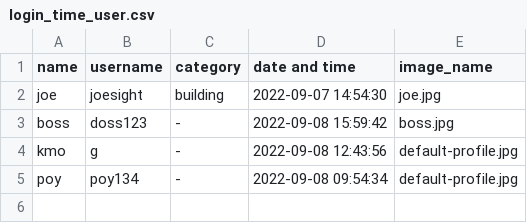
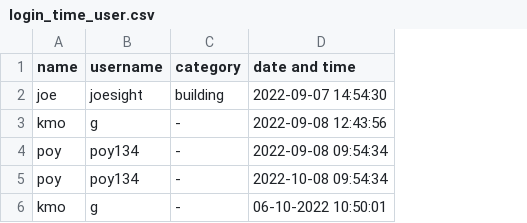
Before and after one commit to kornavit/Projectjava, a CSV file: data/login_time_user.csv, drawn as a sheet; removed rows and columns are numbered as before the commit, all else as after; the diff names each change by its address in the sheet, - before the commit and + after, or states it on an @@ line.

```diff
--- a/data/login_time_user.csv
+++ b/data/login_time_user.csv
-column E (image_name), row 2: joe.jpg; rows 4-5: default-profile.jpg | default-profile.jpg
-row 3: boss | doss123 | - | 2022-09-08 15:59:42 | boss.jpg
+row 5: poy | poy134 | - | 2022-10-08 09:54:34
+row 6: kmo | g | - | 06-10-2022 10:50:01
```
Also changed, not shown: data/test_user_ban.csv, 31 other files.
